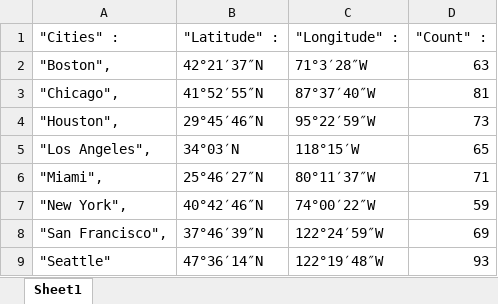
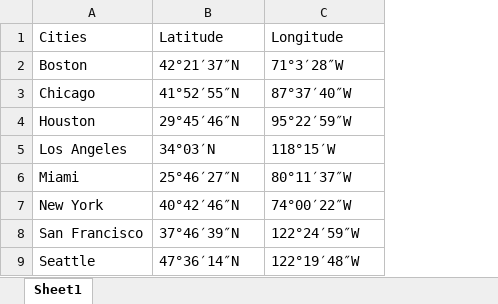
Before and after one commit to nikitaguptasrivastava-cell/Information-Assurance, an Excel workbook: locations.xlsx, sheet Sheet1, drawn as a sheet; values as stored, in another font and other column widths than the file's, no borders; table styles not drawn; removed rows and columns are numbered as before the commit, all else as after; the diff names each change by its address in the sheet, - before the commit and + after, or states it on an @@ line.

Commit message:
Add files via upload

```diff
--- a/locations.xlsx (sheet Sheet1)
+++ b/locations.xlsx (sheet Sheet1)
-column A, rows 2-9: "Boston", | "Chicago", | "Houston", | "Los Angeles", | "Miami", | "New York", | "San Francisco", | "Seattle"
+column A, rows 2-9: Boston | Chicago | Houston | Los Angeles | Miami | New York | San Francisco | Seattle
-column D, rows 2-9: 63 | 81 | 73 | 65 | 71 | 59 | 69 | 93
-row 1: "Cities" : | "Latitude" : | "Longitude" : | "Count" :
+row 1: Cities | Latitude | Longitude
```
